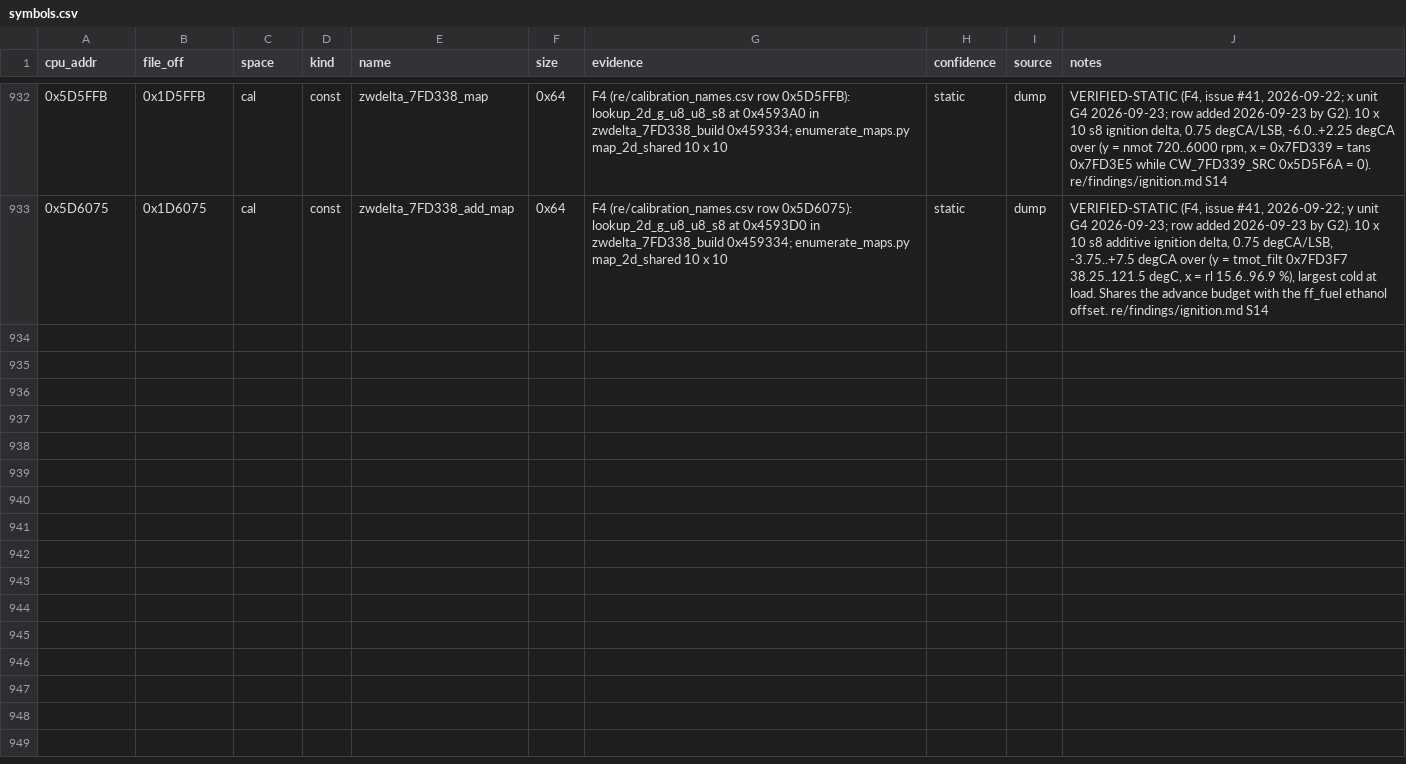
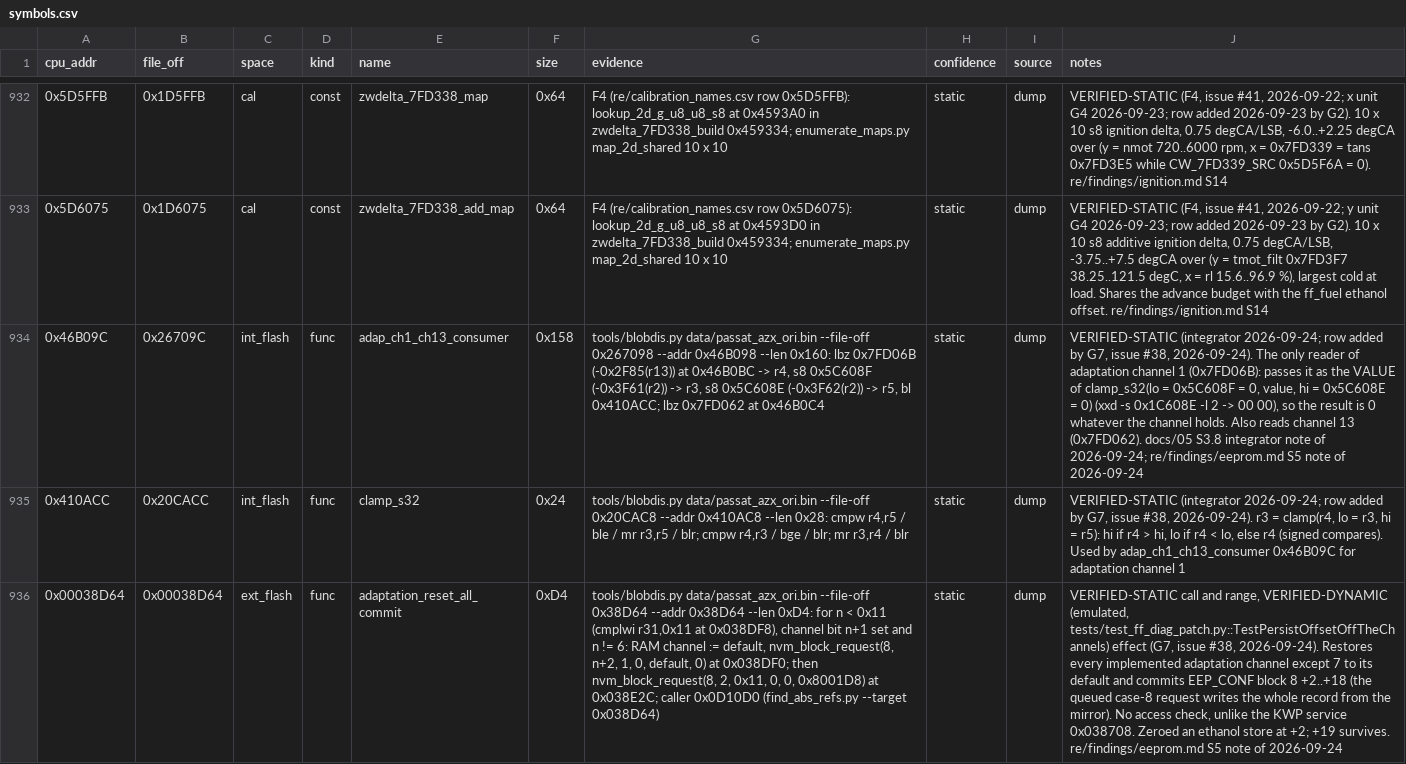
Before and after one commit to Cakku/ecu_azx, a CSV file: re/symbols.csv, drawn as a sheet; only a part is shown, gaps mark what is left out; the diff covers the shown part only; the diff names each change by its address in the sheet, - before the commit and + after, or states it on an @@ line.

```diff
--- a/re/symbols.csv
+++ b/re/symbols.csv
+row 934: 0x46B09C | 0x26709C | int_flash | func | adap_ch1_ch13_consumer | 0x158 | tools/blobdis.py data/passat_azx_ori.bin --file-off 0x267098 --addr 0x46B098 --len 0x160: lbz 0x7FD06B (-0x2F85(r13)) at 0x46B0BC -> r4, s8 0x5C608F (-0x3F61(r2)) -> r3, s8 0x5C608E (-0x3F62(r2)) -> r5, bl 0x410ACC; lbz 0x7FD062 at 0x46B0C4 | static | dump | VERIFIED-STATIC (integrator 2026-09-24; row added by G7, issue #38, 2026-09-24). The only reader of adaptation channel 1 (0x7FD06B): passes it as the VALUE of clamp_s32(lo = 0x5C608F = 0, value, hi = 0x5C608E = 0) (xxd -s 0x1C608E -l 2 -> 00 00), so the result is 0 whatever the channel holds. Also reads channel 13 (0x7FD062). docs/05 S3.8 integrator note of 2026-09-24; re/findings/eeprom.md S5 note of 2026-09-24
+row 935: 0x410ACC | 0x20CACC | int_flash | func | clamp_s32 | 0x24 | tools/blobdis.py data/passat_azx_ori.bin --file-off 0x20CAC8 --addr 0x410AC8 --len 0x28: cmpw r4,r5 / ble / mr r3,r5 / blr; cmpw r4,r3 / bge / blr; mr r3,r4 / blr | static | dump | VERIFIED-STATIC (integrator 2026-09-24; row added by G7, issue #38, 2026-09-24). r3 = clamp(r4, lo = r3, hi = r5): hi if r4 > hi, lo if r4 < lo, else r4 (signed compares). Used by adap_ch1_ch13_consumer 0x46B09C for adaptation channel 1
+row 936: 0x00038D64 | 0x00038D64 | ext_flash | func | adaptation_reset_all_commit | 0xD4 | tools/blobdis.py data/passat_azx_ori.bin --file-off 0x38D64 --addr 0x38D64 --len 0xD4: for n < 0x11 (cmplwi r31,0x11 at 0x038DF8), channel bit n+1 set and n != 6: RAM channel := default, nvm_block_request(8, n+2, 1, 0, default, 0) at 0x038DF0; then nvm_block_request(8, 2, 0x11, 0, 0, 0x8001D8) at 0x038E2C; caller 0x0D10D0 (find_abs_refs.py --target 0x038D64) | static | dump | VERIFIED-STATIC call and range, VERIFIED-DYNAMIC (emulated, tests/test_ff_diag_patch.py::TestPersistOffsetOffTheChannels) effect (G7, issue #38, 2026-09-24). Restores every implemented adaptation channel except 7 to its default and commits EEP_CONF block 8 +2..+18 (the queued case-8 request writes the whole record from the mirror). No access check, unlike the KWP service 0x038708. Zeroed an ethanol store at +2; +19 survives. re/findings/eeprom.md S5 note of 2026-09-24
```
Also changed, not shown: 3 added rows elsewhere in this file, 6 other files.
